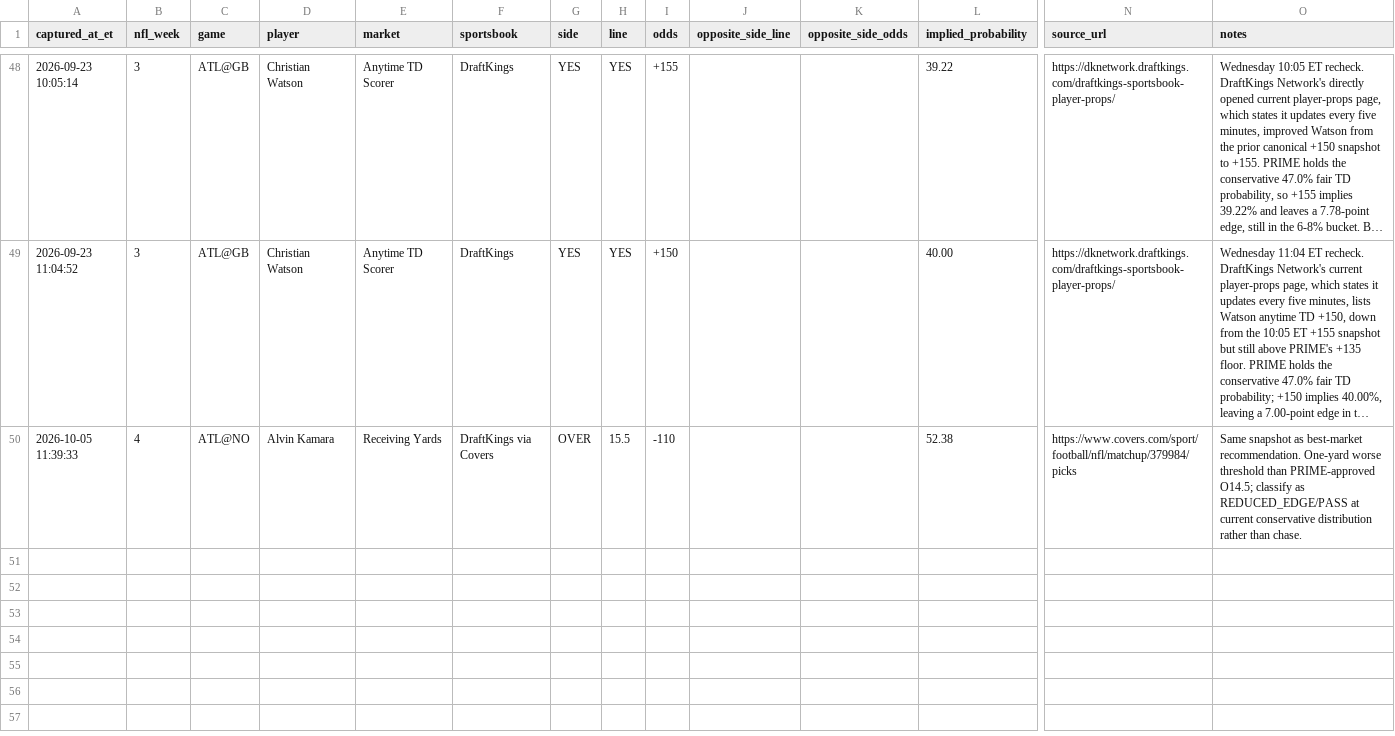
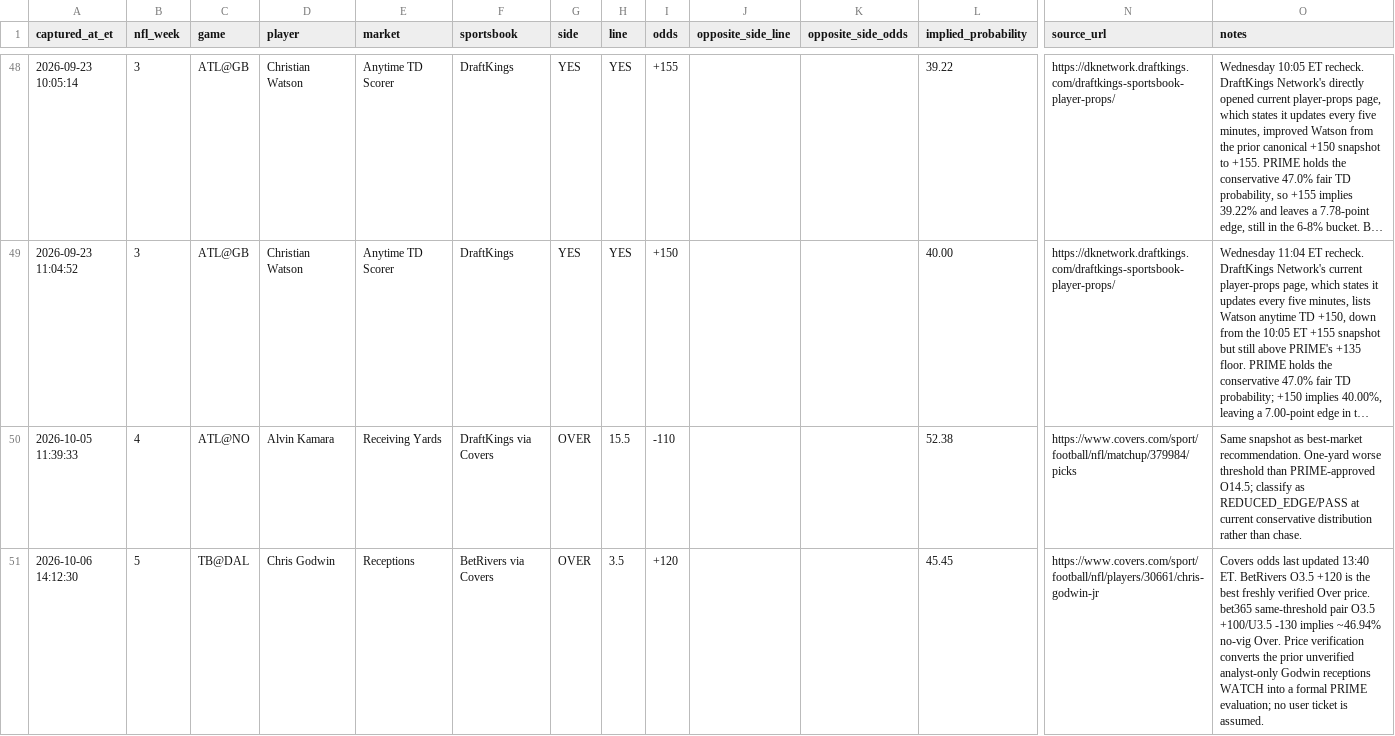
Before and after one commit to jamesddestefano-ui/NFL-Prop-Bets, a CSV file: data/line_history.csv, drawn as a sheet; only a part is shown, gaps mark what is left out; long unchanged cells end in …; rows hold the shown columns only; the diff names each change by its address in the sheet, - before the commit and + after, or states it on an @@ line.

Commit message:
PRIME line history: Godwin O3.5 receptions +120

```diff
--- a/data/line_history.csv
+++ b/data/line_history.csv
+row 51: 2026-10-06 14:12:30 | 5 | TB@DAL | Chris Godwin | Receptions | BetRivers via Covers | OVER | 3.5 | +120 |  |  | 45.45 | https://www.covers.com/sport/football/nfl/players/30661/chris-godwin-jr | Covers odds last updated 13:40 ET. BetRivers O3.5 +120 is the best freshly verified Over price. bet365 same-threshold pair O3.5 +100/U3.5 -130 implies ~46.94% no-vig Over. Price verification converts the prior unverified analyst-only Godwin receptions WATCH into a formal PRIME evaluation; no user ticket is assumed.
```
